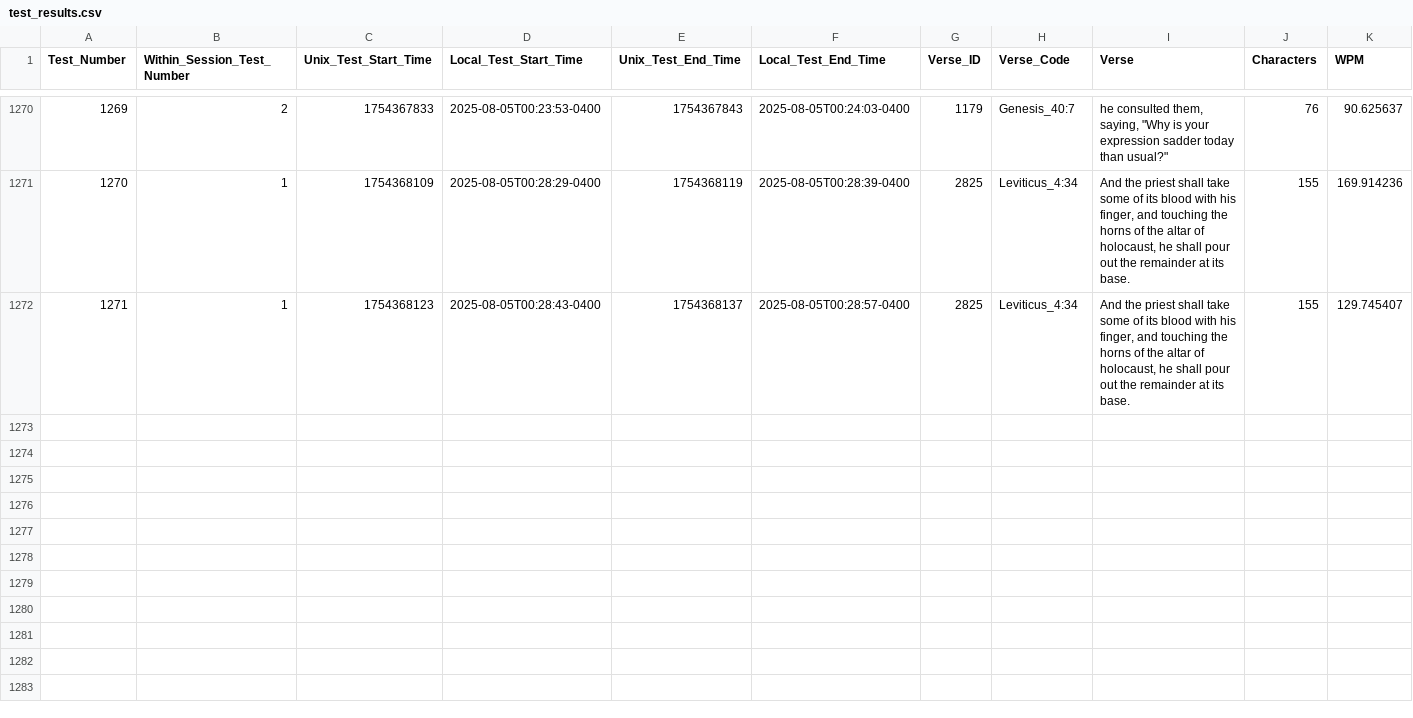
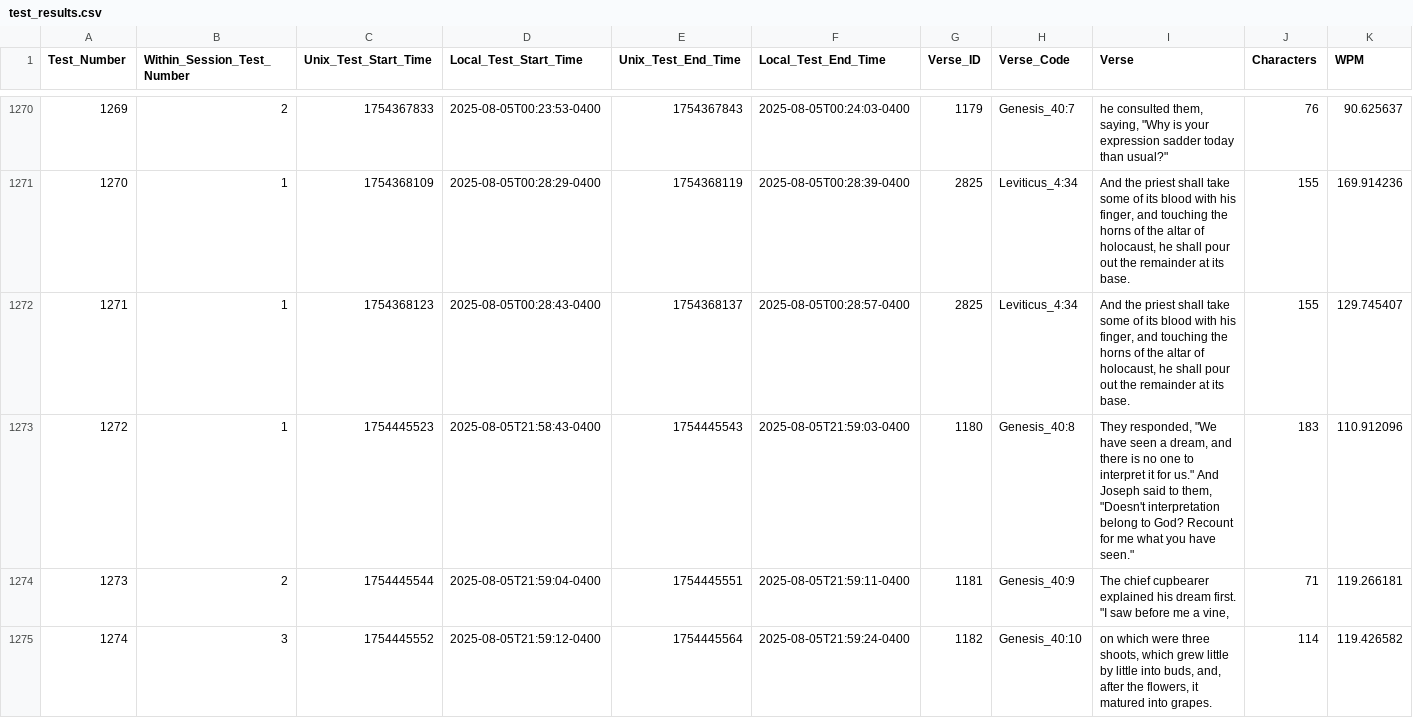
Before and after one commit to redzimski/cpp_tttb, a CSV file: Files/test_results.csv, drawn as a sheet; only a part is shown, gaps mark what is left out; rows hold the shown columns only; the diff names each change by its address in the sheet, - before the commit and + after, or states it on an @@ line.

```diff
--- a/Files/test_results.csv
+++ b/Files/test_results.csv
+row 1273: 1272 | 1 | 1754445523 | 2025-08-05T21:58:43-0400 | 1754445543 | 2025-08-05T21:59:03-0400 | 1180 | Genesis_40:8 | They responded, "We have seen a dream, and there is no one to interpret it for us." And Joseph said to them, "Doesn't interpretation belong to God? Recount for me what you have seen." | 183 | 110.912096
+row 1274: 1273 | 2 | 1754445544 | 2025-08-05T21:59:04-0400 | 1754445551 | 2025-08-05T21:59:11-0400 | 1181 | Genesis_40:9 | The chief cupbearer explained his dream first. "I saw before me a vine, | 71 | 119.266181
+row 1275: 1274 | 3 | 1754445552 | 2025-08-05T21:59:12-0400 | 1754445564 | 2025-08-05T21:59:24-0400 | 1182 | Genesis_40:10 | on which were three shoots, which grew little by little into buds, and, after the flowers, it matured into grapes. | 114 | 119.426582
```
Also changed, not shown: Files/keypress_processing_time.csv, Files/word_results.csv, 20 other files.
